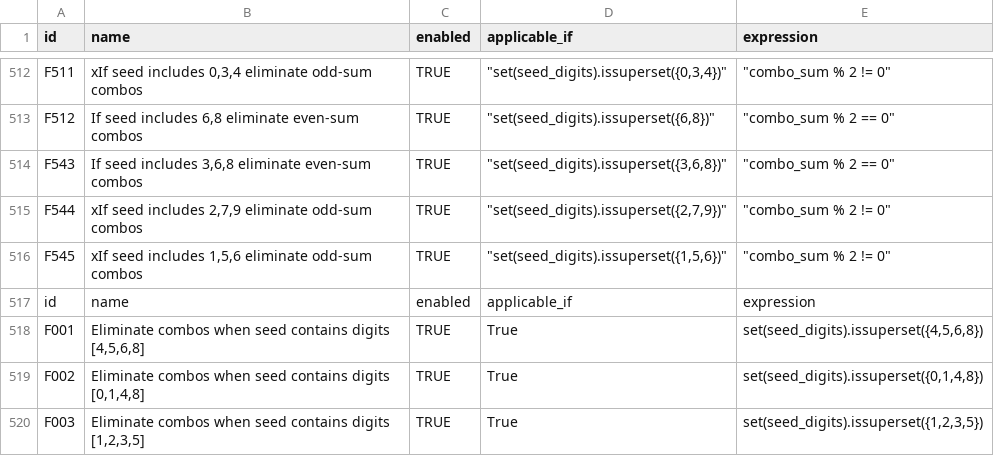
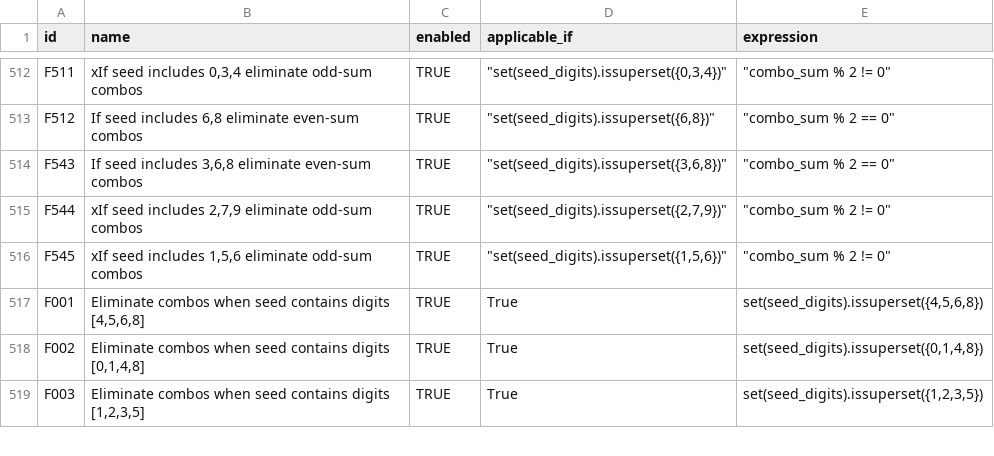
Before and after one commit to wanawin/pythonfiltertester, a CSV file: lottery_filters_batch10.csv, drawn as a sheet; only a part is shown, gaps mark what is left out.

Commit message:
Update lottery_filters_batch10.csv

```diff
--- a/lottery_filters_batch10.csv
+++ b/lottery_filters_batch10.csv
@@ -516,3 +516,2 @@ F544,"xIf seed includes 2,7,9 eliminate odd-sum combos",TRUE,"""set(seed_digits)
 F545,"xIf seed includes 1,5,6 eliminate odd-sum combos",TRUE,"""set(seed_digits).issuperset({1,5,6})""","""combo_sum % 2 != 0""",,,,,,,,,,
-id,name,enabled,applicable_if,expression
 F001,"Eliminate combos when seed contains digits [4,5,6,8]",TRUE,True,"set(seed_digits).issuperset({4,5,6,8})"
```
